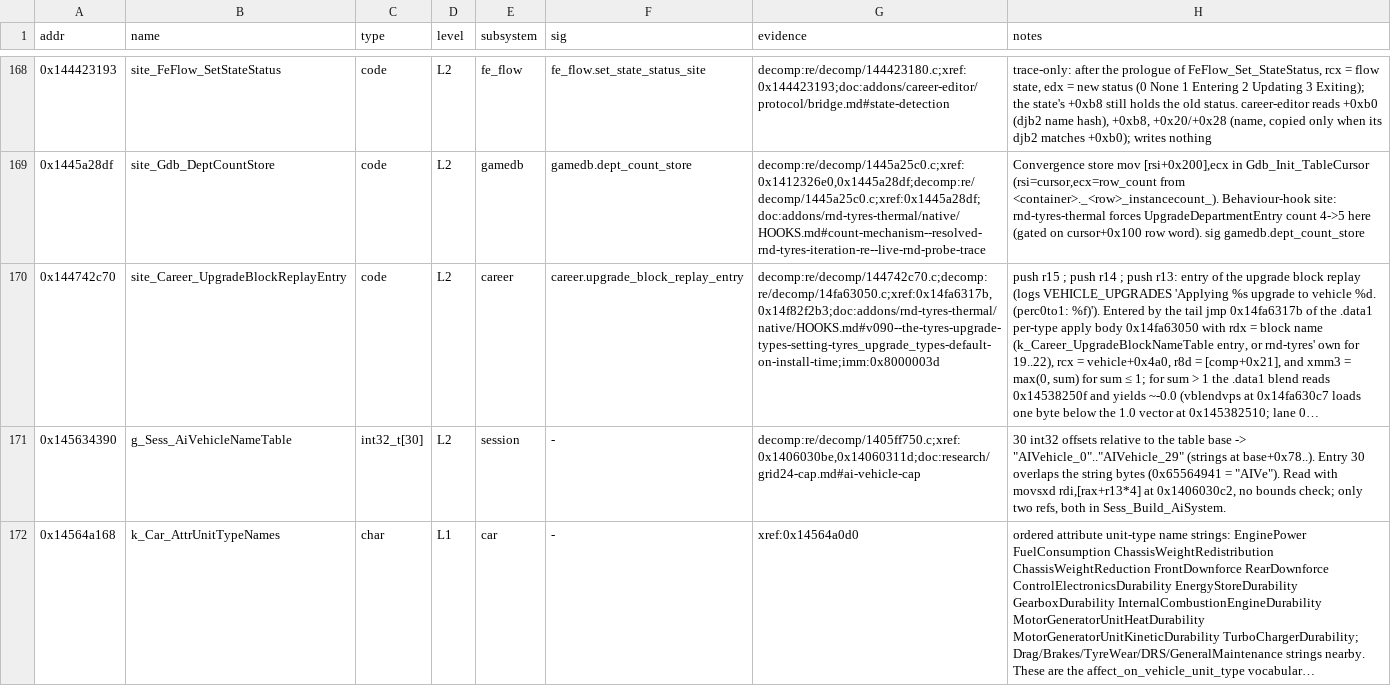
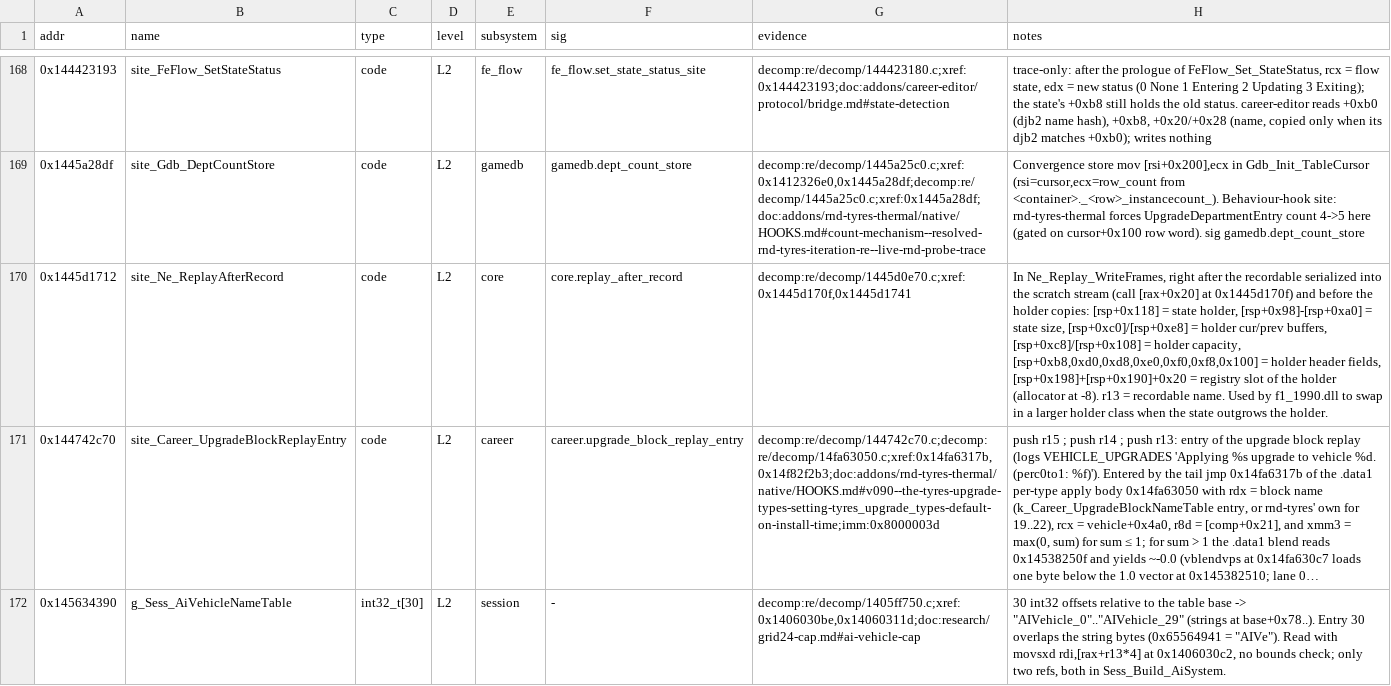
Before and after one commit to MSYEETT/SwoftyLauncher, a TSV file: re/db/globals.tsv, drawn as a sheet; only a part is shown, gaps mark what is left out; the shorter side is filled out with more unchanged rows; long unchanged cells end in …; the diff names each change by its address in the sheet, - before the commit and + after, or states it on an @@ line.

```diff
--- a/re/db/globals.tsv
+++ b/re/db/globals.tsv
+row 170: 0x1445d1712 | site_Ne_ReplayAfterRecord | code | L2 | core | core.replay_after_record | decomp:re/decomp/1445d0e70.c;xref:0x1445d170f,0x1445d1741 | In Ne_Replay_WriteFrames, right after the recordable serialized into the scratch stream (call [rax+0x20] at 0x1445d170f) and before the holder copies: [rsp+0x118] = state holder, [rsp+0x98]-[rsp+0xa0] = state size, [rsp+0xc0]/[rsp+0xe8] = holder cur/prev buffers, [rsp+0xc8]/[rsp+0x108] = holder capacity, [rsp+0xb8,0xd0,0xd8,0xe0,0xf0,0xf8,0x100] = holder header fields, [rsp+0x198]+[rsp+0x190]+0x20 = registry slot of the holder (allocator at -8). r13 = recordable name. Used by f1_1990.dll to swap in a larger holder class when the state outgrows the holder.
```
Also changed, not shown: re/db/functions.tsv, 3 other files.
